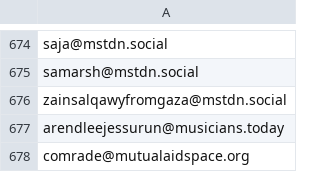
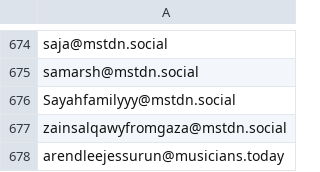
Before and after one commit to Fediverse-Express/Fediverse, a CSV file: block_spam_scam_users.csv, drawn as a sheet; only a part is shown, gaps mark what is left out; the shorter side is filled out with more unchanged rows.

Commit message:
+1
Noticed a new one shortly after release.  block_spam_scam_users.csv

```diff
--- a/block_spam_scam_users.csv
+++ b/block_spam_scam_users.csv
@@ -675,2 +675,3 @@ saja@mstdn.social
 samarsh@mstdn.social
+Sayahfamilyyy@mstdn.social
 zainsalqawyfromgaza@mstdn.social
```
